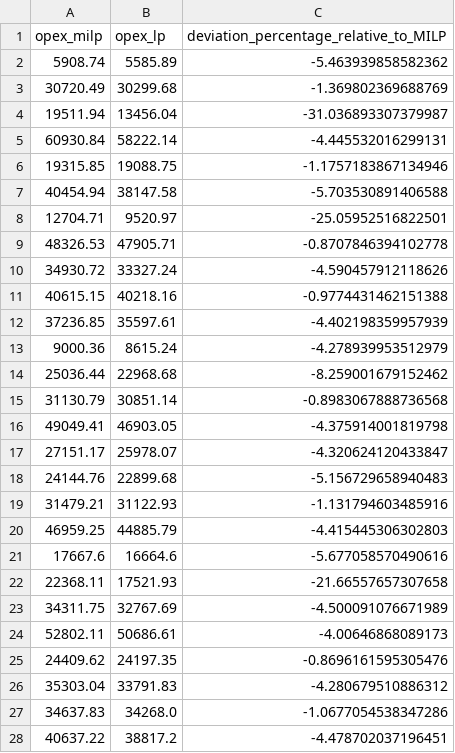
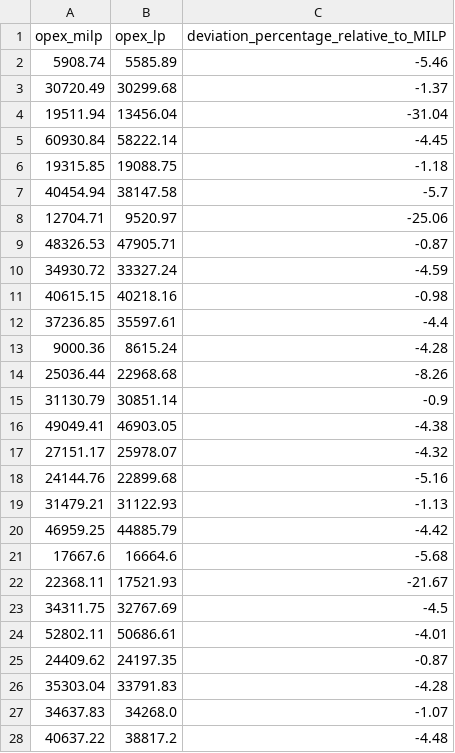
Before and after one commit to marius-ne/ModE_Group7, a CSV file: Florian/OPEX_discrepancy_MILP_vs_LP.csv, drawn as a sheet; only a part is shown; the diff covers the shown part only.

Commit message:
Deviation percentage MILP LP calculated

```diff
--- a/Florian/OPEX_discrepancy_MILP_vs_LP.csv
+++ b/Florian/OPEX_discrepancy_MILP_vs_LP.csv
@@ -1,28 +1,28 @@
 opex_milp,opex_lp,deviation_percentage_relative_to_MILP
-5908.74,5585.89,-5.463939858582362
-30720.49,30299.68,-1.369802369688769
-19511.94,13456.04,-31.036893307379987
-60930.84,58222.14,-4.445532016299131
-19315.85,19088.75,-1.1757183867134946
-40454.94,38147.58,-5.703530891406588
-12704.71,9520.97,-25.05952516822501
-48326.53,47905.71,-0.8707846394102778
-34930.72,33327.24,-4.590457912118626
-40615.15,40218.16,-0.9774431462151388
-37236.85,35597.61,-4.402198359957939
-9000.36,8615.24,-4.278939953512979
-25036.44,22968.68,-8.259001679152462
-31130.79,30851.14,-0.8983067888736568
-49049.41,46903.05,-4.375914001819798
-27151.17,25978.07,-4.320624120433847
-24144.76,22899.68,-5.156729658940483
-31479.21,31122.93,-1.131794603485916
-46959.25,44885.79,-4.415445306302803
-17667.6,16664.6,-5.677058570490616
-22368.11,17521.93,-21.66557657307658
-34311.75,32767.69,-4.500091076671989
-52802.11,50686.61,-4.00646868089173
-24409.62,24197.35,-0.8696161595305476
-35303.04,33791.83,-4.280679510886312
-34637.83,34268.0,-1.0677054538347286
-40637.22,38817.2,-4.478702037196451
+5908.74,5585.89,-5.46
+30720.49,30299.68,-1.37
+19511.94,13456.04,-31.04
+60930.84,58222.14,-4.45
+19315.85,19088.75,-1.18
+40454.94,38147.58,-5.7
+12704.71,9520.97,-25.06
+48326.53,47905.71,-0.87
+34930.72,33327.24,-4.59
+40615.15,40218.16,-0.98
+37236.85,35597.61,-4.4
+9000.36,8615.24,-4.28
+25036.44,22968.68,-8.26
+31130.79,30851.14,-0.9
+49049.41,46903.05,-4.38
+27151.17,25978.07,-4.32
+24144.76,22899.68,-5.16
+31479.21,31122.93,-1.13
+46959.25,44885.79,-4.42
+17667.6,16664.6,-5.68
+22368.11,17521.93,-21.67
+34311.75,32767.69,-4.5
+52802.11,50686.61,-4.01
+24409.62,24197.35,-0.87
+35303.04,33791.83,-4.28
+34637.83,34268.0,-1.07
+40637.22,38817.2,-4.48
```
Also changed, not shown: 13 edited cells elsewhere in this file, 1 other file.
